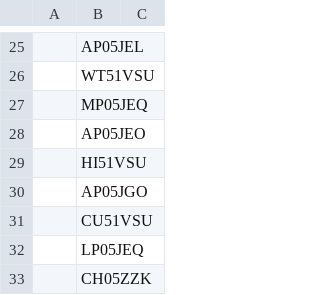
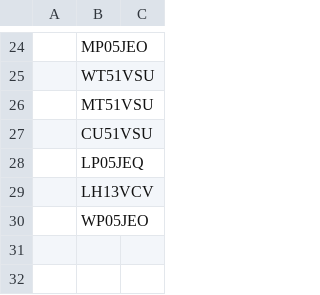
Before and after one commit to DavyRo/CS4391_platereader, a CSV file: detailed_license_comparison.csv, drawn as a sheet; only a part is shown, gaps mark what is left out; removed rows and columns are numbered as before the commit, all else as after; the diff covers the shown part only; the diff names each change by its address in the sheet, - before the commit and + after, or states it on an @@ line.

Commit message:
Update License comparison
Comparison updated with corrected ground truth

```diff
--- a/detailed_license_comparison.csv
+++ b/detailed_license_comparison.csv
-B24: AP05JEL
+B24: MP05JEO
-B26: MP05JEQ
+B26: MT51VSU
-row 28:  | AP05JEO
@@ row 29 moved to row 9: HI51VSU @@
-row 30:  | AP05JGO
-B29: CH05ZZK
+B29: LH13VCV
@@ row 10 moved to row 30: WP05JEO @@
```
Also changed, not shown: 8 added rows, 9 removed rows, 7 moved rows and 2 edited cells elsewhere in this file.
